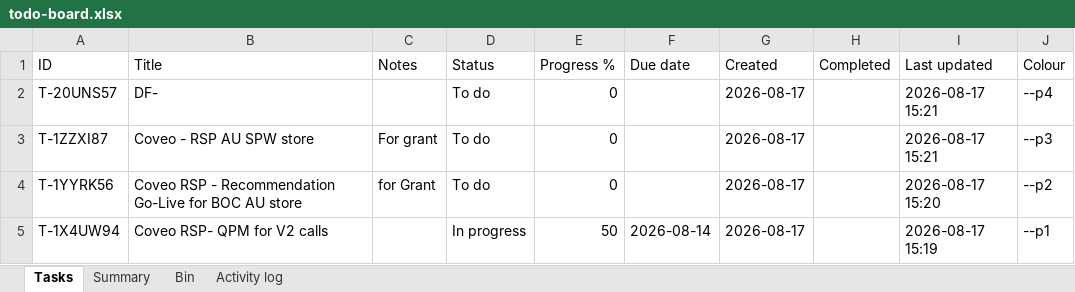
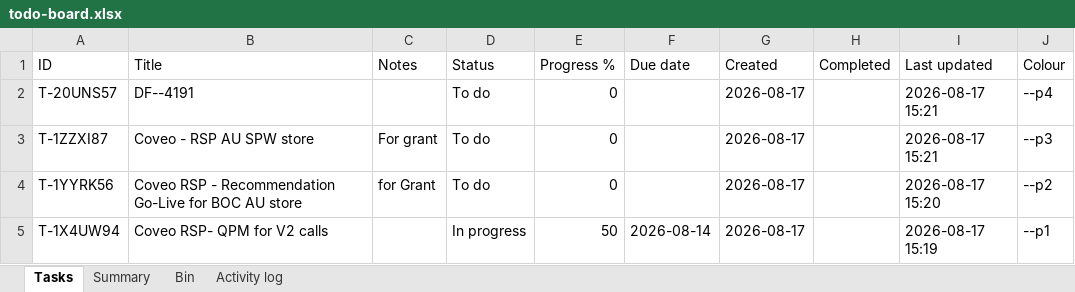
Before and after one commit to akshay0828/To-Do, an Excel workbook: data/todo-board.xlsx, sheet Tasks, drawn as a sheet; values as stored, in another font and other column widths than the file's, no borders; the diff names each change by its address in the sheet, - before the commit and + after, or states it on an @@ line.

```diff
--- a/data/todo-board.xlsx (sheet Tasks)
+++ b/data/todo-board.xlsx (sheet Tasks)
-B2 (Title): DF-
+B2 (Title): DF--4191
```
Also changed, not shown: sheet Activity log.
